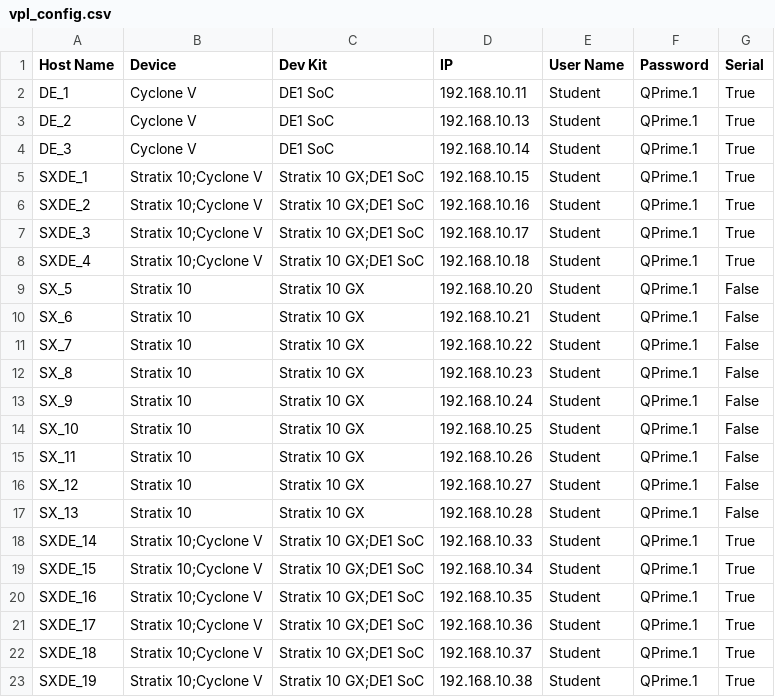
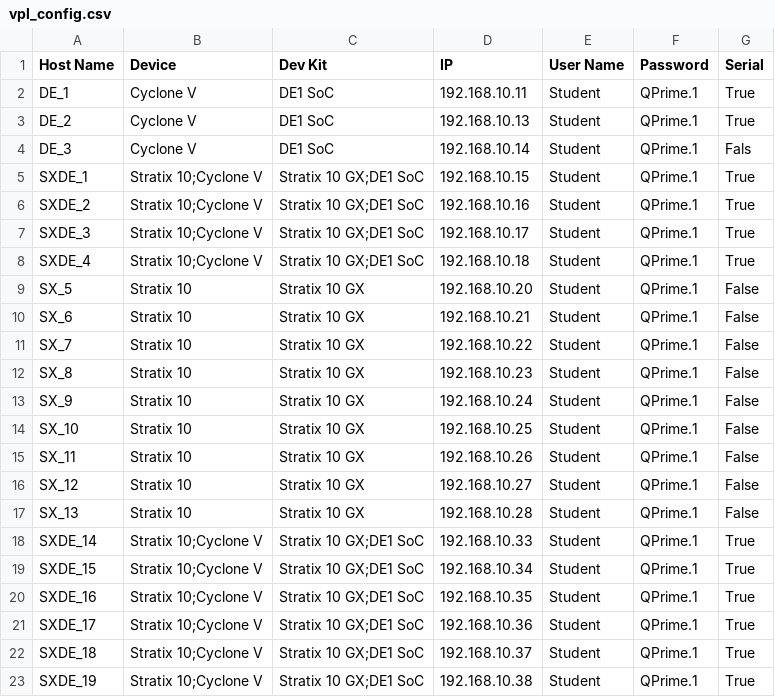
Before and after one commit to psgtrainingdummy/vpl_config, a CSV file: vpl_config.csv, drawn as a sheet.

Commit message:
Update vpl_config.csv

```diff
--- a/vpl_config.csv
+++ b/vpl_config.csv
@@ -3,3 +3,3 @@ DE_1,Cyclone V,DE1 SoC,192.168.10.11,Student,QPrime.1,True
 DE_2,Cyclone V,DE1 SoC,192.168.10.13,Student,QPrime.1,True
-DE_3,Cyclone V,DE1 SoC,192.168.10.14,Student,QPrime.1,True
+DE_3,Cyclone V,DE1 SoC,192.168.10.14,Student,QPrime.1,Fals
 SXDE_1,Stratix 10;Cyclone V,Stratix 10 GX;DE1 SoC,192.168.10.15,Student,QPrime.1,True
```
